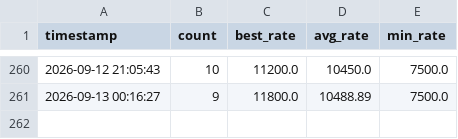
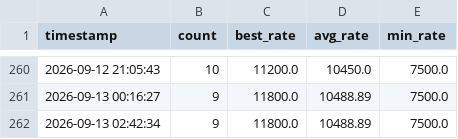
Before and after one commit to cute52016812/maple-rate-monitor, a CSV file: docs/rate_history.csv, drawn as a sheet; only a part is shown, gaps mark what is left out; the diff names each change by its address in the sheet, - before the commit and + after, or states it on an @@ line.

```diff
--- a/docs/rate_history.csv
+++ b/docs/rate_history.csv
+row 262: 2026-09-13 02:42:34 | 9 | 11800.0 | 10488.89 | 7500.0
```
Also changed, not shown: 2 other files.
